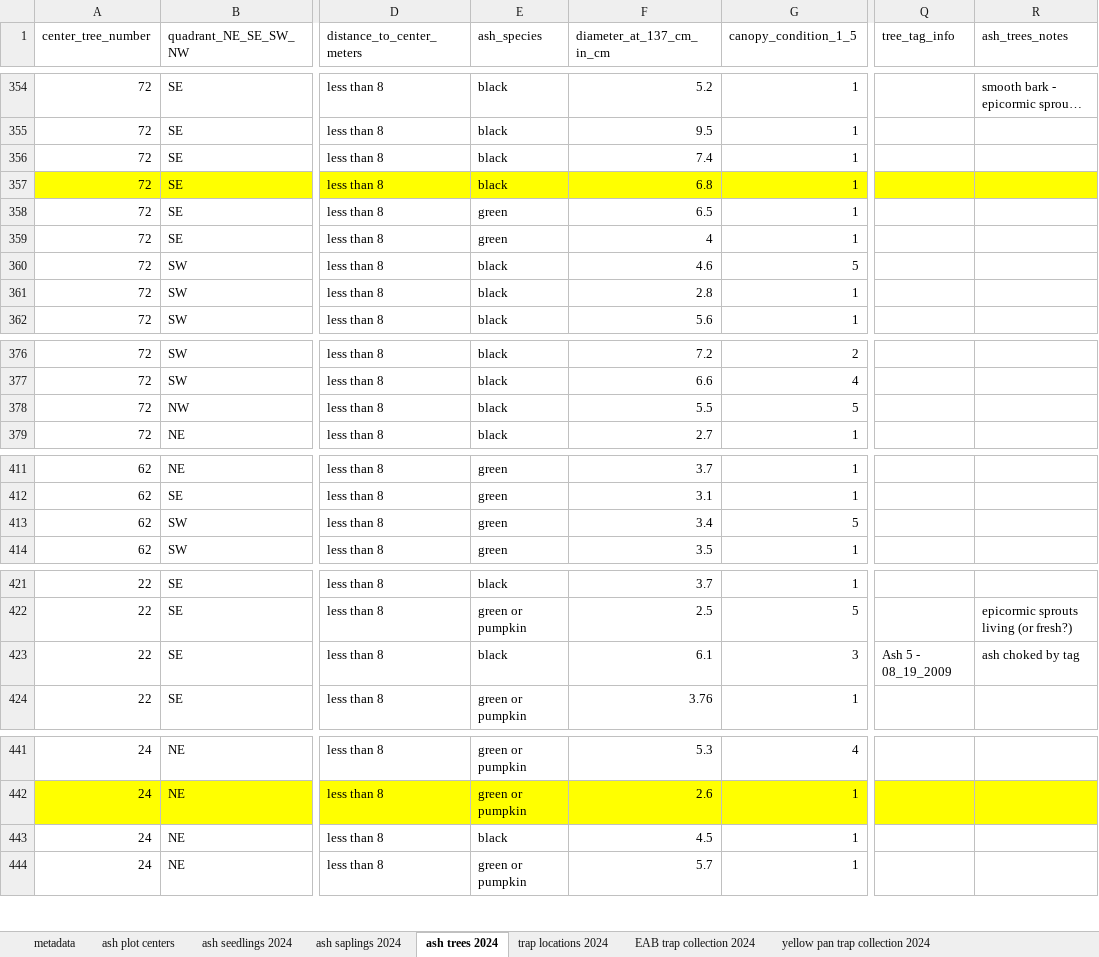
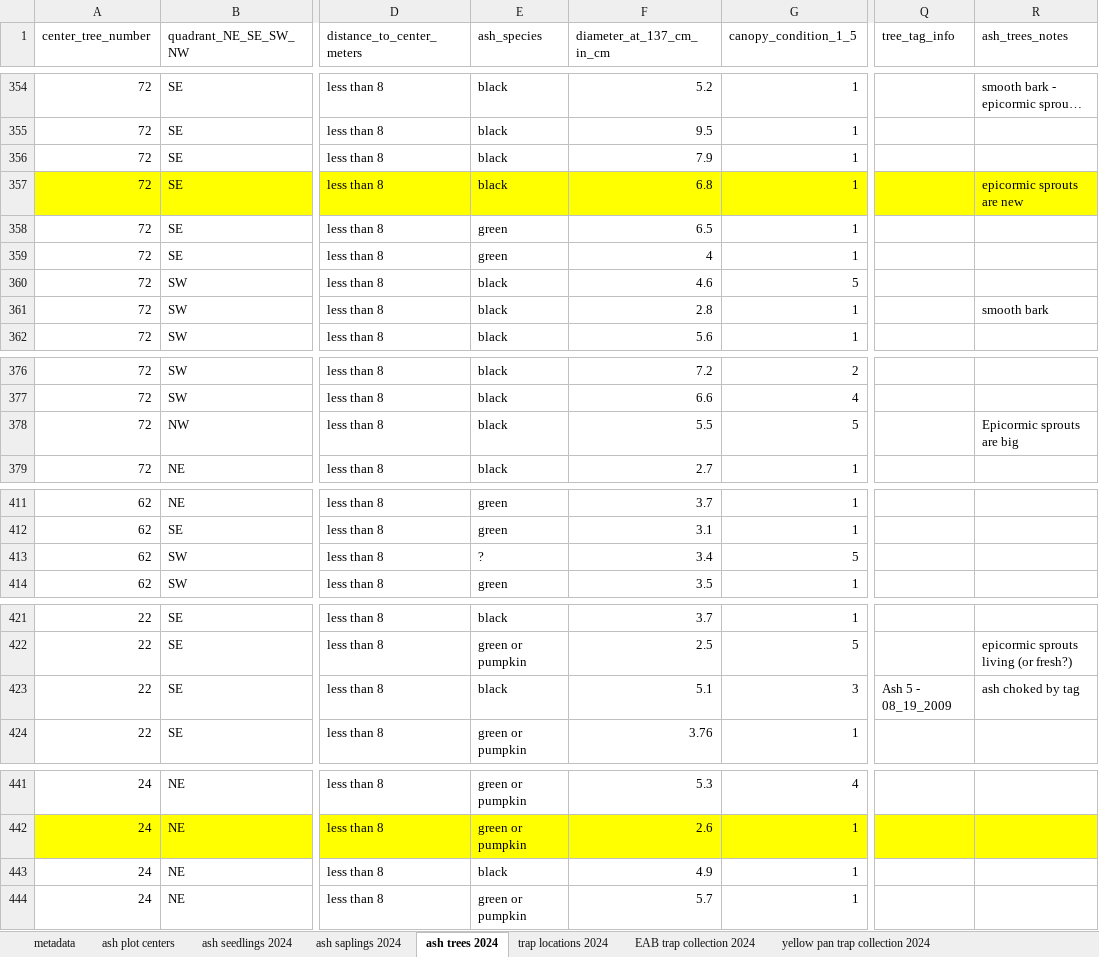
Before and after one commit to KPerryLab/EAB_Michigan_2024_2025, an Excel workbook: Raw_data/EAB_Michigan_2024_raw_data_photos_removed.xlsx, sheet ash trees 2024, drawn as a sheet; only a part is shown, gaps mark what is left out; long unchanged cells end in …; values as stored, in another font and other column widths than the file's, no borders; the diff names each change by its address in the sheet, - before the commit and + after, or states it on an @@ line.

```diff
--- a/Raw_data/EAB_Michigan_2024_raw_data_photos_removed.xlsx (sheet ash trees 2024)
+++ b/Raw_data/EAB_Michigan_2024_raw_data_photos_removed.xlsx (sheet ash trees 2024)
-F356 (diameter_at_137_cm_in_cm): 7.4
+F356 (diameter_at_137_cm_in_cm): 7.9
-R357 (ash_trees_notes): (empty)
+R357 (ash_trees_notes): epicormic sprouts are new
-R361 (ash_trees_notes): (empty)
+R361 (ash_trees_notes): smooth bark
-R378 (ash_trees_notes): (empty)
+R378 (ash_trees_notes): Epicormic sprouts are big
-E413 (ash_species): green
+E413 (ash_species): ?
-F423 (diameter_at_137_cm_in_cm): 6.1
+F423 (diameter_at_137_cm_in_cm): 5.1
-F443 (diameter_at_137_cm_in_cm): 4.5
+F443 (diameter_at_137_cm_in_cm): 4.9
```
Also changed, not shown: sheet ash saplings 2024, 1 other file.
